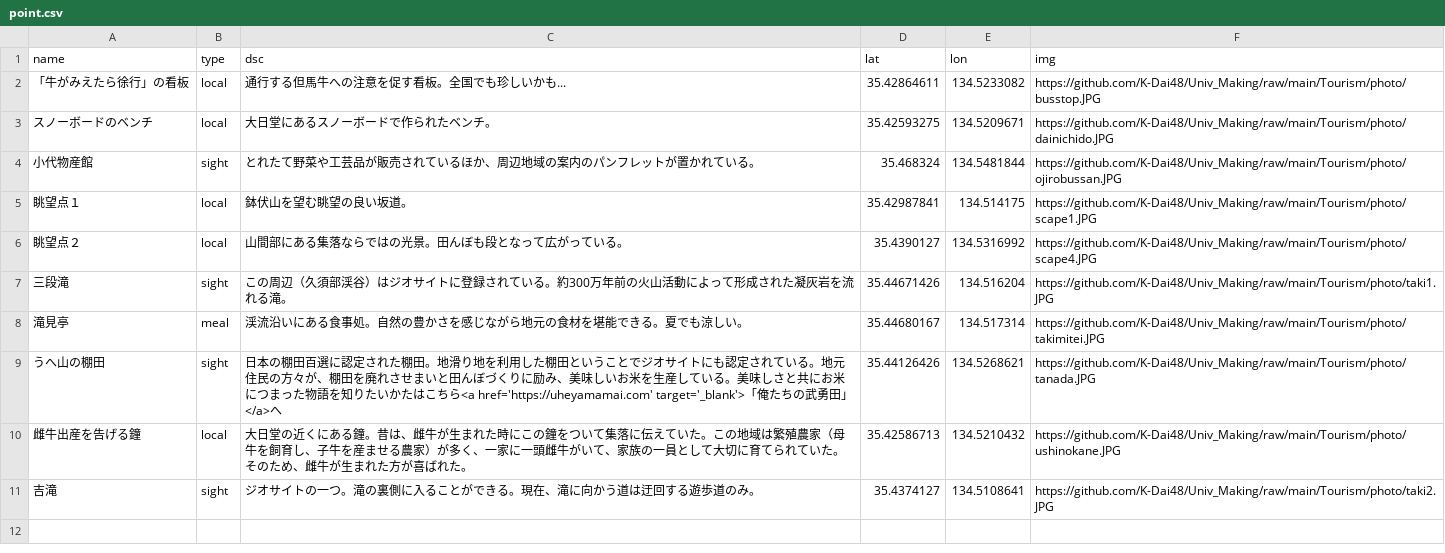
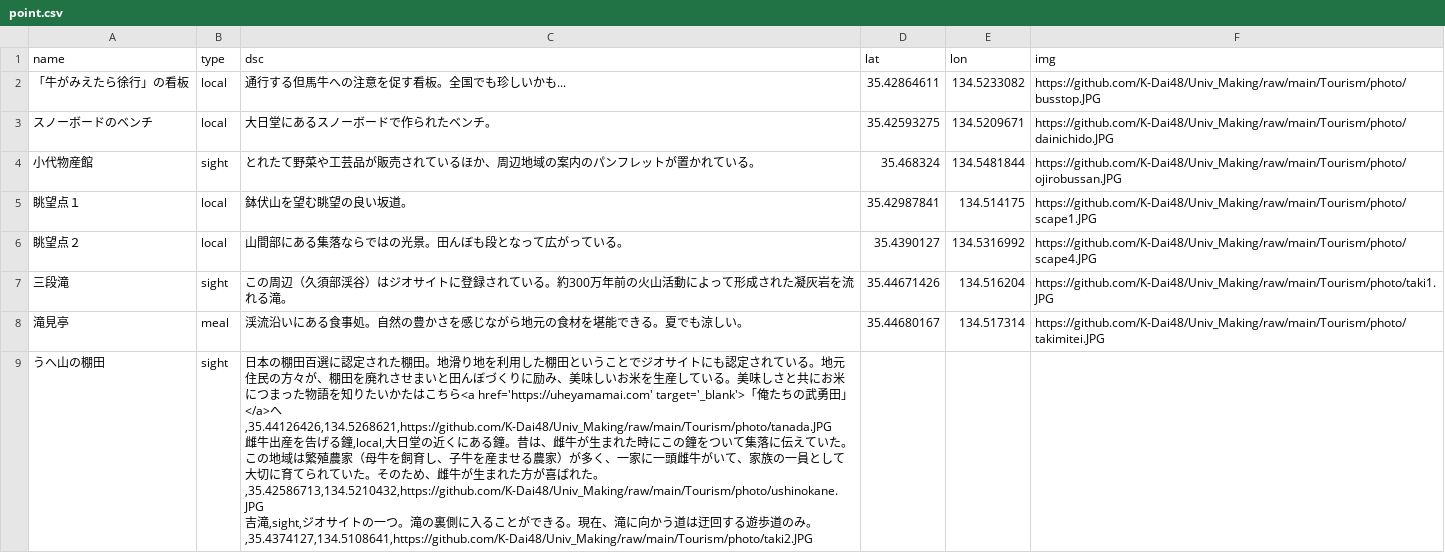
Before and after one commit to K-Dai48/Univ_Making, a CSV file: Tourism/map_resource/point.csv, drawn as a sheet.

```diff
--- a/Tourism/map_resource/point.csv
+++ b/Tourism/map_resource/point.csv
@@ -8,4 +8,4 @@
 滝見亭,meal,渓流沿いにある食事処。自然の豊かさを感じながら地元の食材を堪能できる。夏でも涼しい。,35.44680167,134.517314,https://github.com/K-Dai48/Univ_Making/raw/main/Tourism/photo/takimitei.JPG
-うへ山の棚田,sight,"日本の棚田百選に認定された棚田。地滑り地を利用した棚田ということでジオサイトにも認定されている。地元住民の方々が、棚田を廃れさせまいと田んぼづくりに励み、美味しいお米を生産している。美味しさと共にお米につまった物語を知りたいかたはこちら<a href='https://uheyamamai.com' target='_blank'>「俺たちの武勇田」</a>"へ,35.44126426,134.5268621,https://github.com/K-Dai48/Univ_Making/raw/main/Tourism/photo/tanada.JPG
-雌牛出産を告げる鐘,local,大日堂の近くにある鐘。昔は、雌牛が生まれた時にこの鐘をついて集落に伝えていた。この地域は繁殖農家（母牛を飼育し、子牛を産ませる農家）が多く、一家に一頭雌牛がいて、家族の一員として大切に育てられていた。そのため、雌牛が生まれた方が喜ばれた。,35.42586713,134.5210432,https://github.com/K-Dai48/Univ_Making/raw/main/Tourism/photo/ushinokane.JPG
-吉滝,sight,ジオサイトの一つ。滝の裏側に入ることができる。現在、滝に向かう道は迂回する遊歩道のみ。,35.4374127,134.5108641,https://github.com/K-Dai48/Univ_Making/raw/main/Tourism/photo/taki2.JPG
+うへ山の棚田,sight,"日本の棚田百選に認定された棚田。地滑り地を利用した棚田ということでジオサイトにも認定されている。地元住民の方々が、棚田を廃れさせまいと田んぼづくりに励み、美味しいお米を生産している。美味しさと共にお米につまった物語を知りたいかたはこちら<a href='https://uheyamamai.com' target='_blank'>「俺たちの武勇田」</a>へ,35.44126426,134.5268621,https://github.com/K-Dai48/Univ_Making/raw/main/Tourism/photo/tanada.JPG
+雌牛出産を告げる鐘,local,大日堂の近くにある鐘。昔は、雌牛が生まれた時にこの鐘をついて集落に伝えていた。この地域は繁殖農家（母牛を飼育し、子牛を産ませる農家）が多く、一家に一頭雌牛がいて、家族の一員として大切に育てられていた。そのため、雌牛が生まれた方が喜ばれた。,35.42586713,134.5210432,https://github.com/K-Dai48/Univ_Making/raw/main/Tourism/photo/ushinokane.JPG
+吉滝,sight,ジオサイトの一つ。滝の裏側に入ることができる。現在、滝に向かう道は迂回する遊歩道のみ。,35.4374127,134.5108641,https://github.com/K-Dai48/Univ_Making/raw/main/Tourism/photo/taki2.JPG
```
Also changed, not shown: 1 other file.
